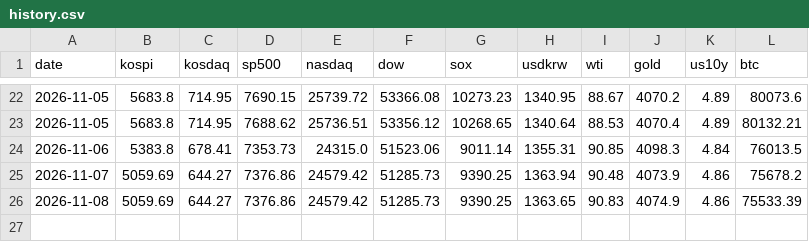
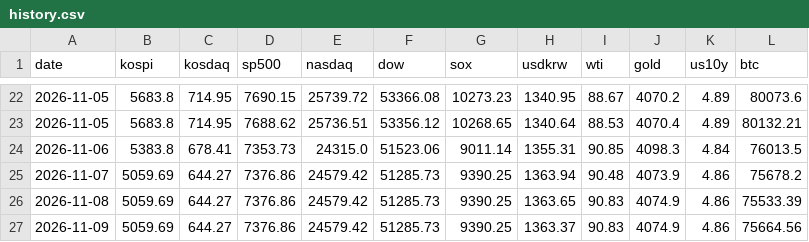
Before and after one commit to hellouou/briefing, a CSV file: history.csv, drawn as a sheet; only a part is shown, gaps mark what is left out; the diff names each change by its address in the sheet, - before the commit and + after, or states it on an @@ line.

```diff
--- a/history.csv
+++ b/history.csv
+row 27: 2026-11-09 | 5059.69 | 644.27 | 7376.86 | 24579.42 | 51285.73 | 9390.25 | 1363.37 | 90.83 | 4074.9 | 4.86 | 75664.56
```
Also changed, not shown: 4 other files.
